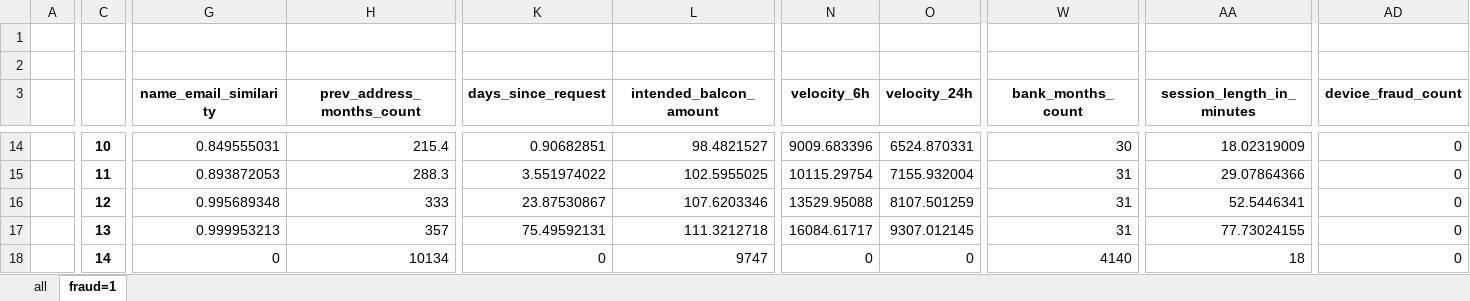
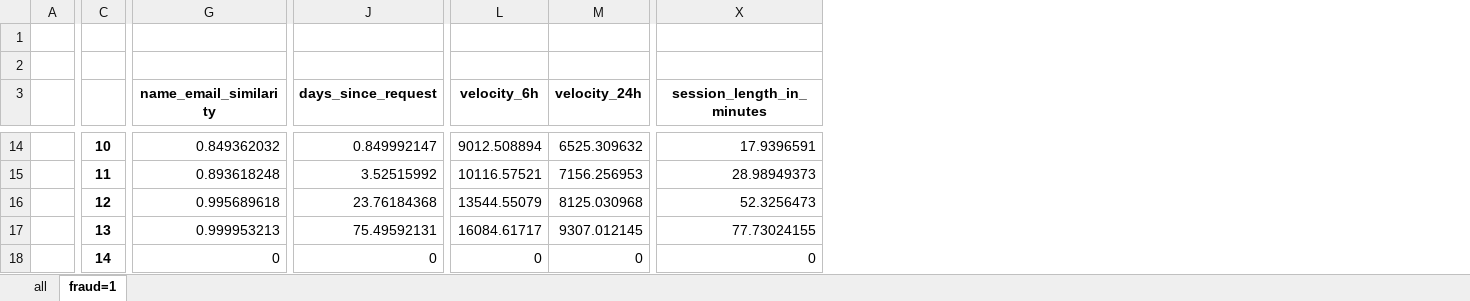
Before and after one commit to zzstephen/fraud_detection, an Excel workbook: EDA/proc_means.xlsx, sheet fraud=1, drawn as a sheet; only a part is shown, gaps mark what is left out; values as stored, in another font and other column widths than the file's, no borders; removed rows and columns are numbered as before the commit, all else as after; the diff covers the shown part only; the diff names each change by its address in the sheet, - before the commit and + after, or states it on an @@ line.

```diff
--- a/EDA/proc_means.xlsx (sheet fraud=1)
+++ b/EDA/proc_means.xlsx (sheet fraud=1)
-column H (prev_address_months_count), rows 14-18: 215.4 | 288.3 | 333 | 357 | 10134
-column L (intended_balcon_amount), rows 14-18: 98.4821527 | 102.5955025 | 107.6203346 | 111.3212718 | 9747
-column W (bank_months_count), rows 14-18: 30 | 31 | 31 | 31 | 4140
-column AD (device_fraud_count), rows 14-18: all 0
-G14 (name_email_similarity): 0.849555031
+G14 (name_email_similarity): 0.849362032
-J14 (days_since_request): 0.90682851
+J14 (days_since_request): 0.849992147
-L14 (velocity_6h): 9009.683396
+L14 (velocity_6h): 9012.508894
-M14 (velocity_24h): 6524.870331
+M14 (velocity_24h): 6525.309632
-X14 (session_length_in_minutes): 18.02319009
+X14 (session_length_in_minutes): 17.9396591
-G15 (name_email_similarity): 0.893872053
+G15 (name_email_similarity): 0.893618248
-J15 (days_since_request): 3.551974022
+J15 (days_since_request): 3.52515992
-L15 (velocity_6h): 10115.29754
+L15 (velocity_6h): 10116.57521
-M15 (velocity_24h): 7155.932004
+M15 (velocity_24h): 7156.256953
-X15 (session_length_in_minutes): 29.07864366
+X15 (session_length_in_minutes): 28.98949373
-G16 (name_email_similarity): 0.995689348
+G16 (name_email_similarity): 0.995689618
-J16 (days_since_request): 23.87530867
+J16 (days_since_request): 23.76184368
-L16 (velocity_6h): 13529.95088
+L16 (velocity_6h): 13544.55079
-M16 (velocity_24h): 8107.501259
+M16 (velocity_24h): 8125.030968
-X16 (session_length_in_minutes): 52.5446341
+X16 (session_length_in_minutes): 52.3256473
-X18 (session_length_in_minutes): 18
+X18 (session_length_in_minutes): 0
```
Also changed, not shown: 130 edited cells elsewhere in this sheet, sheet all, 1 other file.
